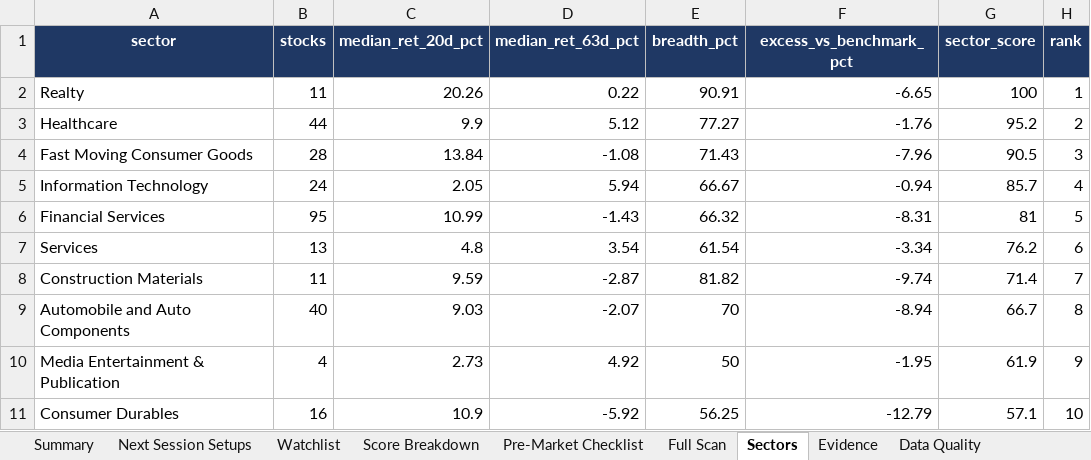
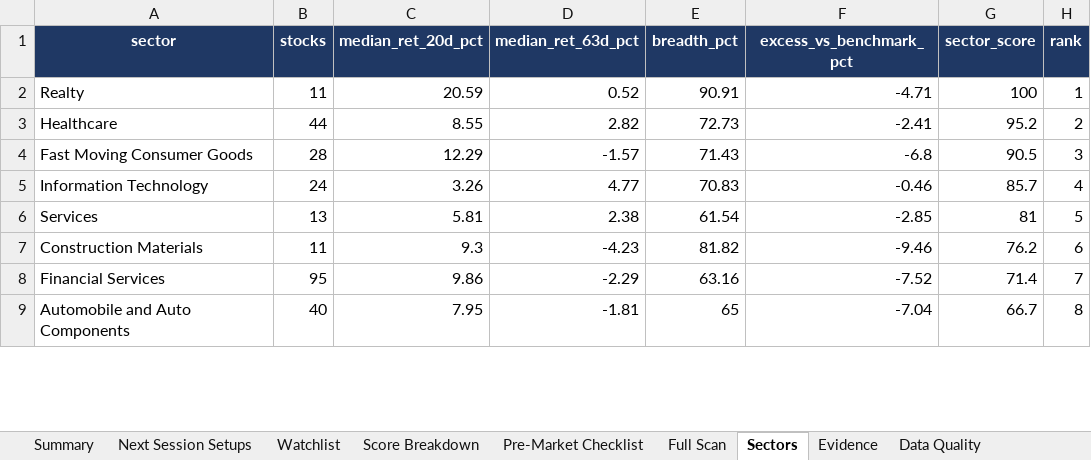
Before and after one commit to KGR1516/Srikanth-swing-trade-agent-fullnse-, an Excel workbook: data/output/swing_agent.xlsx, sheet Sectors, drawn as a sheet; only a part is shown; values as stored, in another font and other column widths than the file's, no borders; conditional formats not drawn; removed rows and columns are numbered as before the commit, all else as after; the diff covers the shown part only; the diff names each change by its address in the sheet, - before the commit and + after, or states it on an @@ line.

```diff
--- a/data/output/swing_agent.xlsx (sheet Sectors)
+++ b/data/output/swing_agent.xlsx (sheet Sectors)
-C2 (median_ret_20d_pct): 20.26
+C2 (median_ret_20d_pct): 20.59
-D2 (median_ret_63d_pct): 0.22
+D2 (median_ret_63d_pct): 0.52
-F2 (excess_vs_benchmark_pct): -6.65
+F2 (excess_vs_benchmark_pct): -4.71
-C3 (median_ret_20d_pct): 9.9
+C3 (median_ret_20d_pct): 8.55
-D3 (median_ret_63d_pct): 5.12
+D3 (median_ret_63d_pct): 2.82
-E3 (breadth_pct): 77.27
+E3 (breadth_pct): 72.73
-F3 (excess_vs_benchmark_pct): -1.76
+F3 (excess_vs_benchmark_pct): -2.41
-C4 (median_ret_20d_pct): 13.84
+C4 (median_ret_20d_pct): 12.29
-D4 (median_ret_63d_pct): -1.08
+D4 (median_ret_63d_pct): -1.57
-F4 (excess_vs_benchmark_pct): -7.96
+F4 (excess_vs_benchmark_pct): -6.8
-C5 (median_ret_20d_pct): 2.05
+C5 (median_ret_20d_pct): 3.26
-D5 (median_ret_63d_pct): 5.94
+D5 (median_ret_63d_pct): 4.77
-E5 (breadth_pct): 66.67
+E5 (breadth_pct): 70.83
-F5 (excess_vs_benchmark_pct): -0.94
+F5 (excess_vs_benchmark_pct): -0.46
-row 6: Financial Services | 95 | 10.99 | -1.43 | 66.32 | -8.31 | 81 | 5
-C6 (median_ret_20d_pct): 4.8
+C6 (median_ret_20d_pct): 5.81
-D6 (median_ret_63d_pct): 3.54
+D6 (median_ret_63d_pct): 2.38
-F6 (excess_vs_benchmark_pct): -3.34
+F6 (excess_vs_benchmark_pct): -2.85
-G6 (sector_score): 76.2
+G6 (sector_score): 81
-H6 (rank): 6
+H6 (rank): 5
-C7 (median_ret_20d_pct): 9.59
+C7 (median_ret_20d_pct): 9.3
-D7 (median_ret_63d_pct): -2.87
+D7 (median_ret_63d_pct): -4.23
-F7 (excess_vs_benchmark_pct): -9.74
+F7 (excess_vs_benchmark_pct): -9.46
-G7 (sector_score): 71.4
+G7 (sector_score): 76.2
-H7 (rank): 7
+H7 (rank): 6
+row 8: Financial Services | 95 | 9.86 | -2.29 | 63.16 | -7.52 | 71.4 | 7
-C9 (median_ret_20d_pct): 9.03
+C9 (median_ret_20d_pct): 7.95
-D9 (median_ret_63d_pct): -2.07
+D9 (median_ret_63d_pct): -1.81
-E9 (breadth_pct): 70
+E9 (breadth_pct): 65
-F9 (excess_vs_benchmark_pct): -8.94
+F9 (excess_vs_benchmark_pct): -7.04
-row 10: Media Entertainment & Publication | 4 | 2.73 | 4.92 | 50 | -1.95 | 61.9 | 9
-row 11: Consumer Durables | 16 | 10.9 | -5.92 | 56.25 | -12.79 | 57.1 | 10
```
Also changed, not shown: 5 added rows, 3 removed rows and 39 edited cells elsewhere in this sheet, sheet Full Scan, sheet Evidence, sheet Data Quality, sheet Score Breakdown, sheet Watchlist, sheet Next Session Setups, 2 more sheets, 4 other files.
